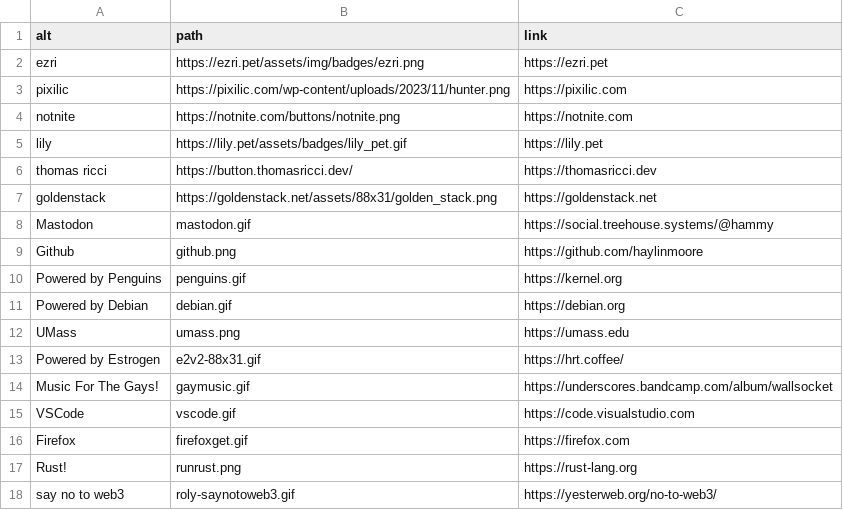
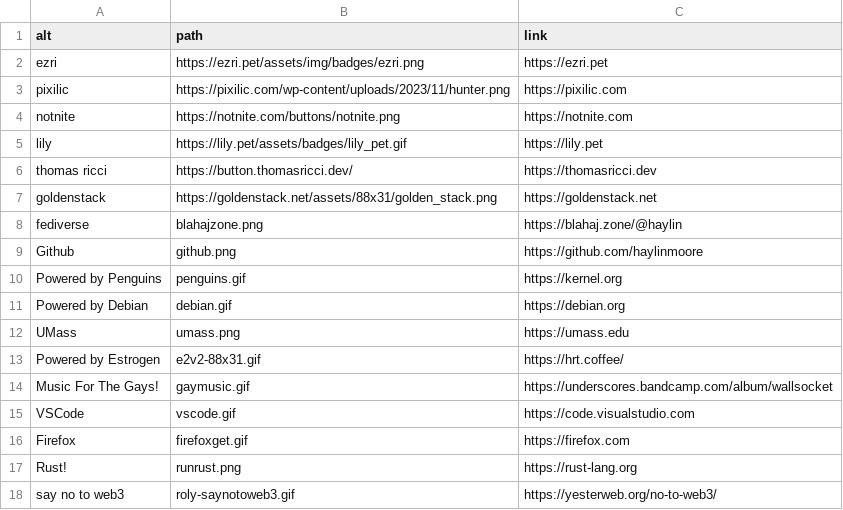
Before and after one commit to haylinmoore/www, a CSV file: content/badges.csv, drawn as a sheet; removed rows and columns are numbered as before the commit, all else as after; the diff names each change by its address in the sheet, - before the commit and + after, or states it on an @@ line.

Commit message:
remove mastodon

```diff
--- a/content/badges.csv
+++ b/content/badges.csv
-row 8: Mastodon | mastodon.gif | https://social.treehouse.systems/@hammy
+row 8: fediverse | blahajzone.png | https://blahaj.zone/@haylin
```
Also changed, not shown: 2 other files.
